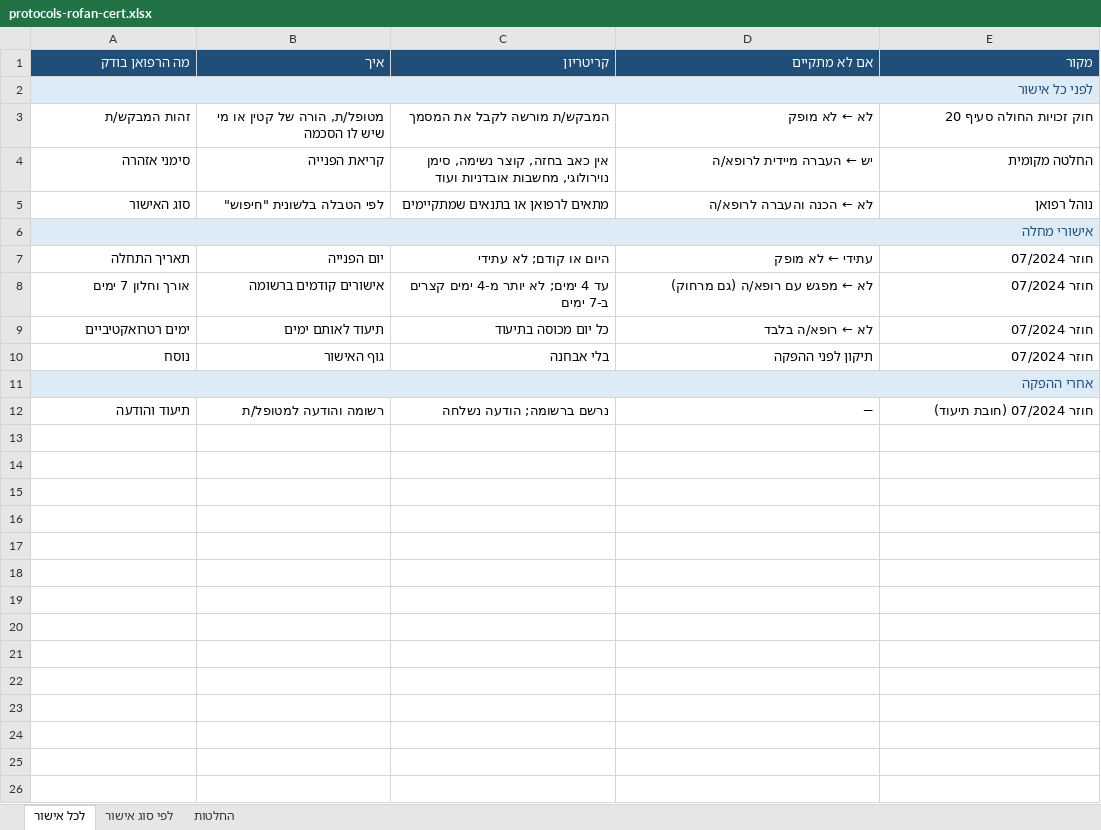
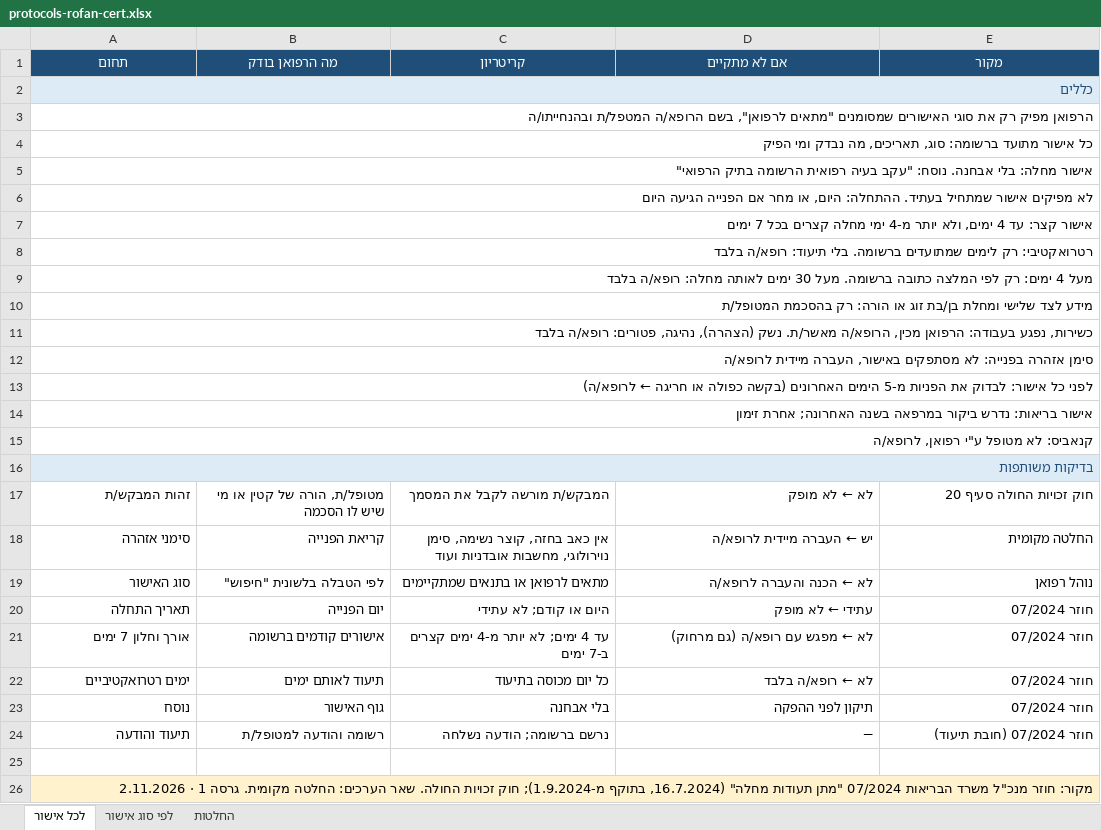
Before and after one commit to asseoy/medical_aids, an Excel workbook: protocols-rofan-cert.xlsx, sheet לכל אישור, drawn as a sheet; values as stored, in another font and other column widths than the file's, no borders; removed rows and columns are numbered as before the commit, all else as after; the diff names each change by its address in the sheet, - before the commit and + after, or states it on an @@ line.

```diff
--- a/protocols-rofan-cert.xlsx (sheet לכל אישור)
+++ b/protocols-rofan-cert.xlsx (sheet לכל אישור)
-A1: מה הרפואן בודק
+A1: תחום
-A1:E1 alignment: right
+A1:E1 alignment: center
-B1: איך
+B1: מה הרפואן בודק
-A2 (תחום): לפני כל אישור
+A2 (תחום): כללים
+row 3: הרפואן מפיק רק את סוגי האישורים שמסומנים "מתאים לרפואן", בשם הרופא/ה המטפל/ת ובהנחייתו/ה
+row 4: כל אישור מתועד ברשומה: סוג, תאריכים, מה נבדק ומי הפיק
+row 5: אישור מחלה: בלי אבחנה. נוסח: "עקב בעיה רפואית הרשומה בתיק הרפואי"
+row 6: לא מפיקים אישור שמתחיל בעתיד. ההתחלה: היום, או מחר אם הפנייה הגיעה היום
+row 7: אישור קצר: עד 4 ימים, ולא יותר מ-4 ימי מחלה קצרים בכל 7 ימים
+row 8: רטרואקטיבי: רק לימים שמתועדים ברשומה. בלי תיעוד: רופא/ה בלבד
+row 9: מעל 4 ימים: רק לפי המלצה כתובה ברשומה. מעל 30 ימים לאותה מחלה: רופא/ה בלבד
+row 10: מידע לצד שלישי ומחלת בן/בת זוג או הורה: רק בהסכמת המטופל/ת
+row 11: כשירות, נפגע בעבודה: הרפואן מכין, הרופא/ה מאשר/ת. נשק (הצהרה), נהיגה, פטורים: רופא/ה בלבד
+row 12: סימן אזהרה בפנייה: לא מסתפקים באישור, העברה מיידית לרופא/ה
+row 13: לפני כל אישור: לבדוק את הפניות מ-5 הימים האחרונים (בקשה כפולה או חריגה ← לרופא/ה)
+row 14: אישור בריאות: נדרש ביקור במרפאה בשנה האחרונה; אחרת זימון
+row 15: קנאביס: לא מטופל ע"י רפואן, לרופא/ה
+row 16: בדיקות משותפות
-row 6: אישורי מחלה
-row 11: אחרי ההפקה
+row 25: (empty)
+row 26: מקור: חוזר מנכ"ל משרד הבריאות 07/2024 "מתן תעודות מחלה" (16.7.2024, בתוקף מ-1.9.2024); חוק זכויות החולה. שאר הערכים: החלטה מקומית. גרסה 1 · 2.11.2026
```
Also changed, not shown: sheet לפי סוג אישור, sheet החלטות, protocols-rofan-blood.xlsx, protocols-rofan-cardio.xlsx, 20 other files.
